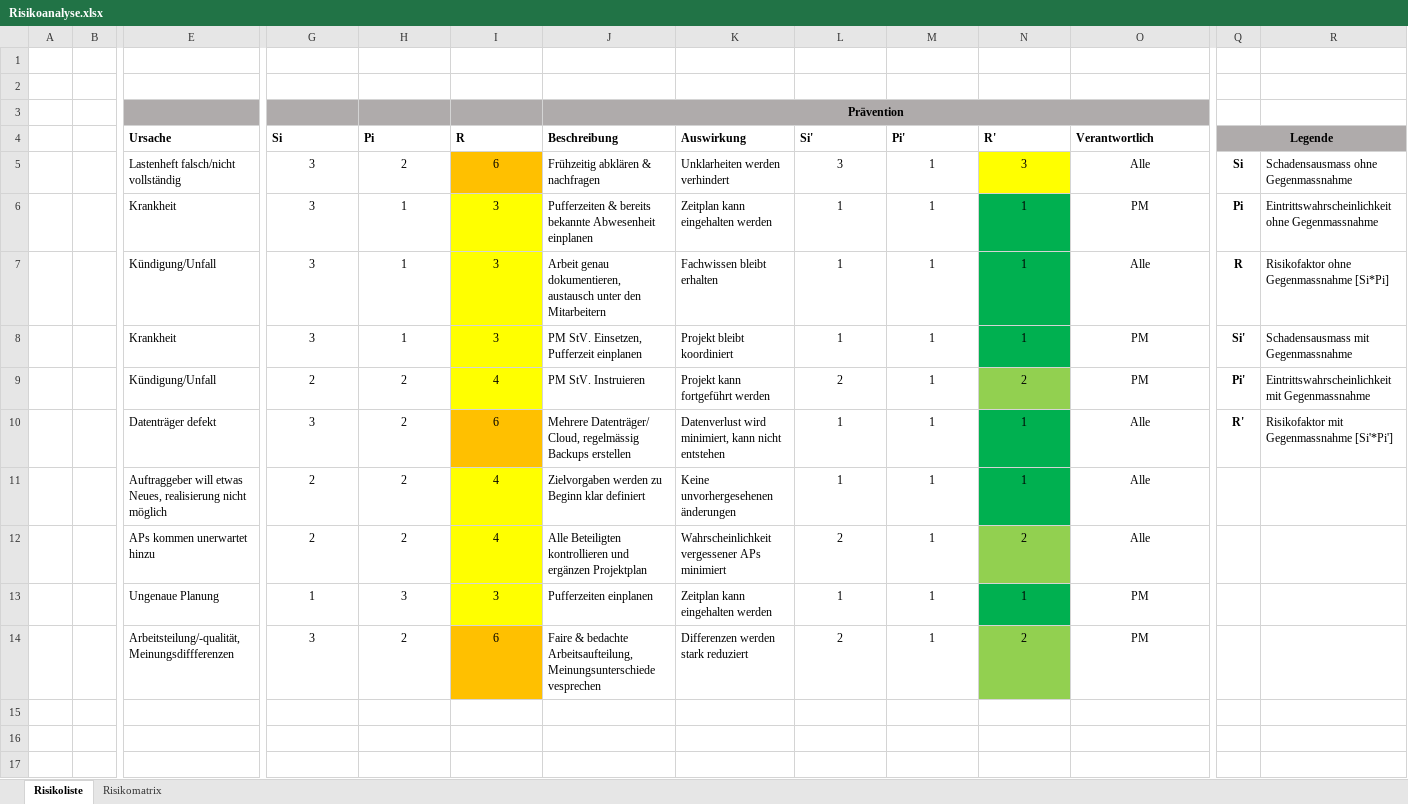
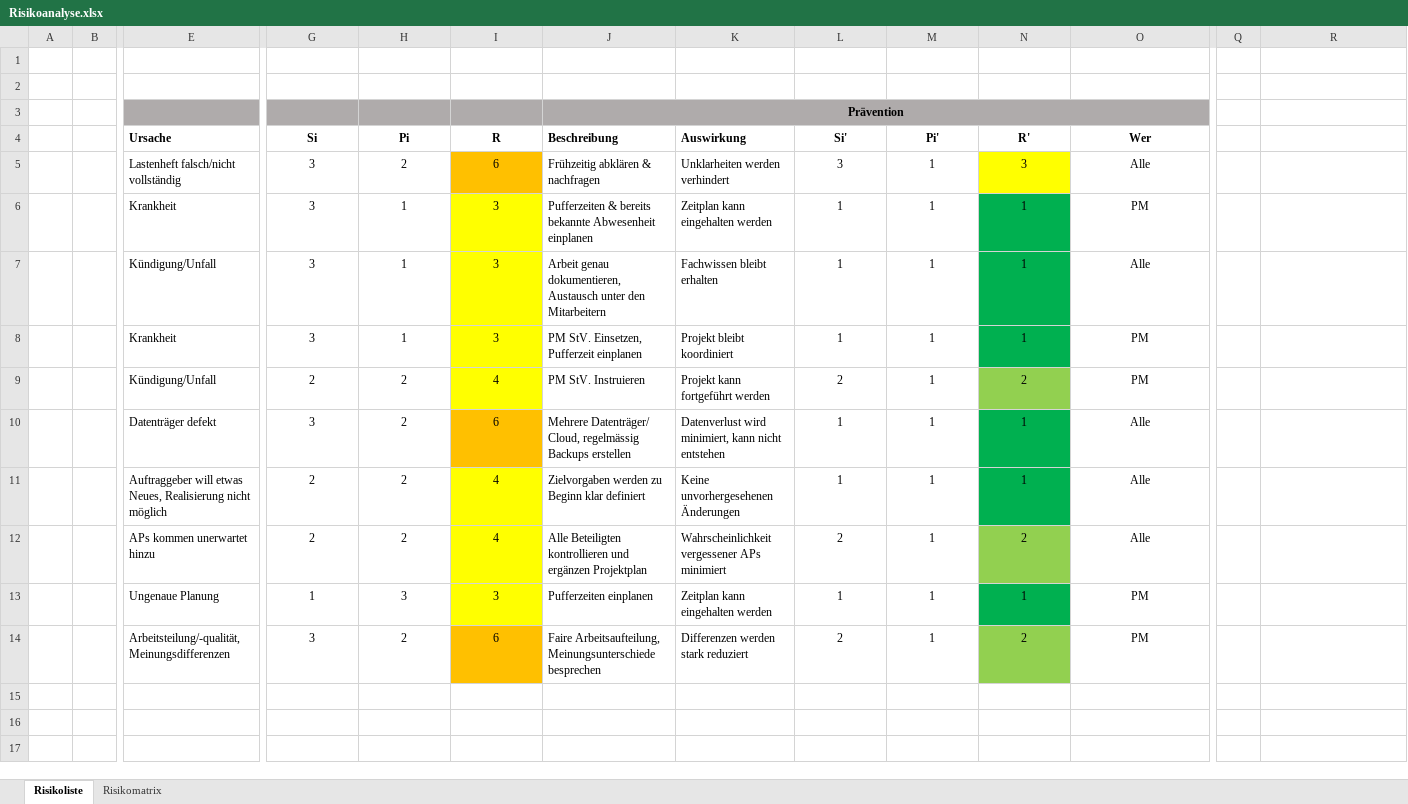
Before and after one commit to marinataborda/P2Pflichtenheft, an Excel workbook: Risikoanalyse.xlsx, sheet Risikoliste, drawn as a sheet; only a part is shown, gaps mark what is left out; values as stored, in another font and other column widths than the file's, no borders; removed rows and columns are numbered as before the commit, all else as after; the diff covers the shown part only; the diff names each change by its address in the sheet, - before the commit and + after, or states it on an @@ line.

```diff
--- a/Risikoanalyse.xlsx (sheet Risikoliste)
+++ b/Risikoanalyse.xlsx (sheet Risikoliste)
-G4:I4 alignment: left
+G4:I4 alignment: center
-L4:O4 alignment: left
+L4:O4 alignment: center
-O4: Verantwortlich
+O4: Wer
-Q4: Legende
+Q4: (empty)
-Q4:R4 fill: #AFABAB
+Q4:R4 fill: none
-Q4:R4 merged
-Q5: Si
+Q5: (empty)
-R5: Schadensausmass ohne Gegenmassnahme
+R5: (empty)
-Q6: Pi
+Q6: (empty)
-R6: Eintrittswahrscheinlichkeit ohne Gegenmassnahme
+R6: (empty)
-J7 (Beschreibung): …genau dokumentieren, austausch unter den…
+J7 (Beschreibung): …genau dokumentieren, Austausch unter den…
-Q7: R
+Q7: (empty)
-R7: Risikofaktor ohne Gegenmassnahme [Si*Pi]
+R7: (empty)
-Q8: Si'
+Q8: (empty)
-R8: Schadensausmass mit Gegenmassnahme
+R8: (empty)
-Q9: Pi'
+Q9: (empty)
-R9: Eintrittswahrscheinlichkeit mit Gegenmassnahme
+R9: (empty)
-Q10: R'
+Q10: (empty)
-R10: Risikofaktor mit Gegenmassnahme [Si'*Pi']
+R10: (empty)
-E11 (Ursache): …etwas Neues, realisierung nicht möglich
+E11 (Ursache): …etwas Neues, Realisierung nicht möglich
-K11 (Auswirkung): Keine unvorhergesehenen änderungen
+K11 (Auswirkung): Keine unvorhergesehenen Änderungen
-E14 (Ursache): Arbeitsteilung/-qualität, Meinungsdiffferenzen
+E14 (Ursache): Arbeitsteilung/-qualität, Meinungsdifferenzen
-J14 (Beschreibung): Faire & bedachte Arbeitsaufteilung, Meinungsunterschiede vesprechen
+J14 (Beschreibung): Faire Arbeitsaufteilung, Meinungsunterschiede besprechen
```
Also changed, not shown: 9 added rows elsewhere in this sheet, 1 other file.
